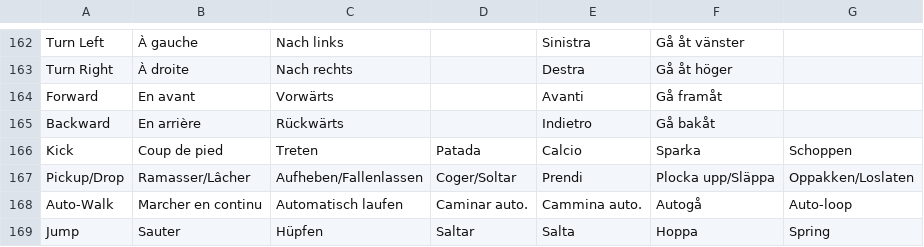
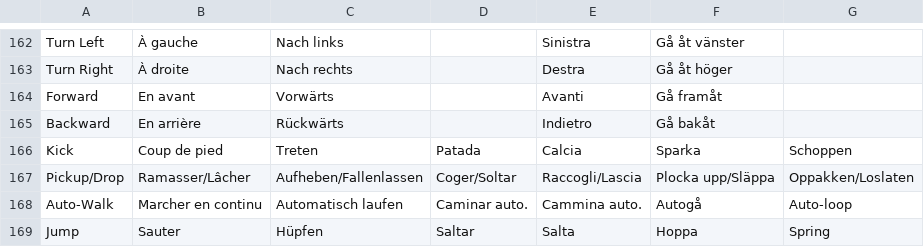
Before and after one commit to jorio/Bugdom2, a CSV file: Data/System/strings.csv, drawn as a sheet; only a part is shown, gaps mark what is left out.

Commit message:
Improve player controls translations

```diff
--- a/Data/System/strings.csv
+++ b/Data/System/strings.csv
@@ -460,4 +460,4 @@ Forward,En avant,Vorwärts,,Avanti,Gå framåt,
 Backward,En arrière,Rückwärts,,Indietro,Gå bakåt,
-Kick,Coup de pied,Treten,Patada,Calcio,Sparka,Schoppen
-Pickup/Drop,Ramasser/Lâcher,Aufheben/Fallenlassen,Coger/Soltar,Prendi,Plocka upp/Släppa,Oppakken/Loslaten
+Kick,Coup de pied,Treten,Patada,Calcia,Sparka,Schoppen
+Pickup/Drop,Ramasser/Lâcher,Aufheben/Fallenlassen,Coger/Soltar,Raccogli/Lascia,Plocka upp/Släppa,Oppakken/Loslaten
 Auto-Walk,Marcher en continu,Automatisch laufen,Caminar auto.,Cammina auto.,Autogå,Auto-loop
```
